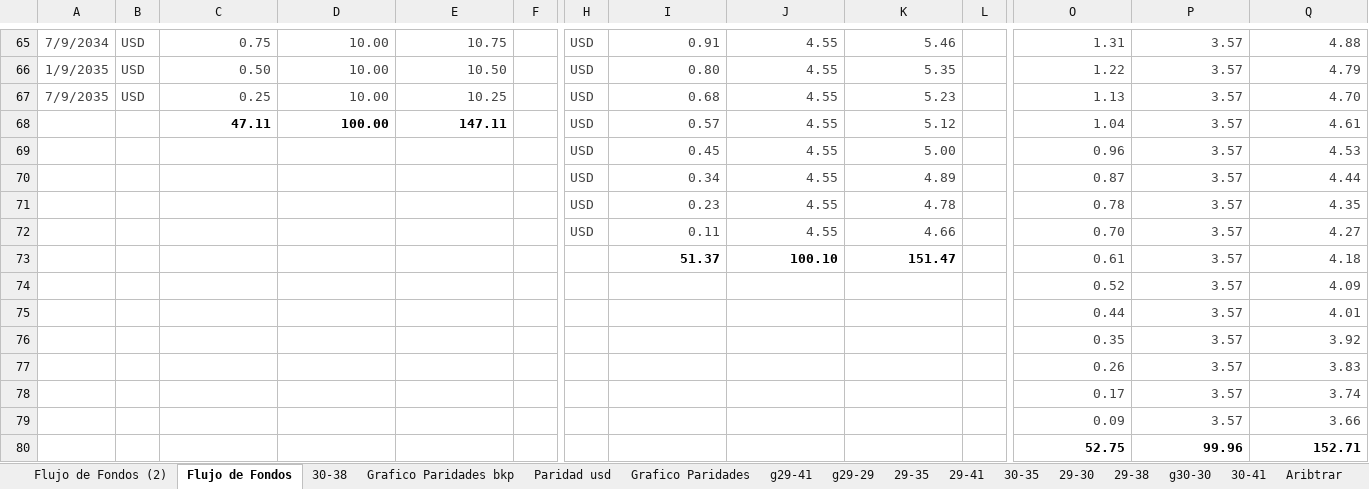
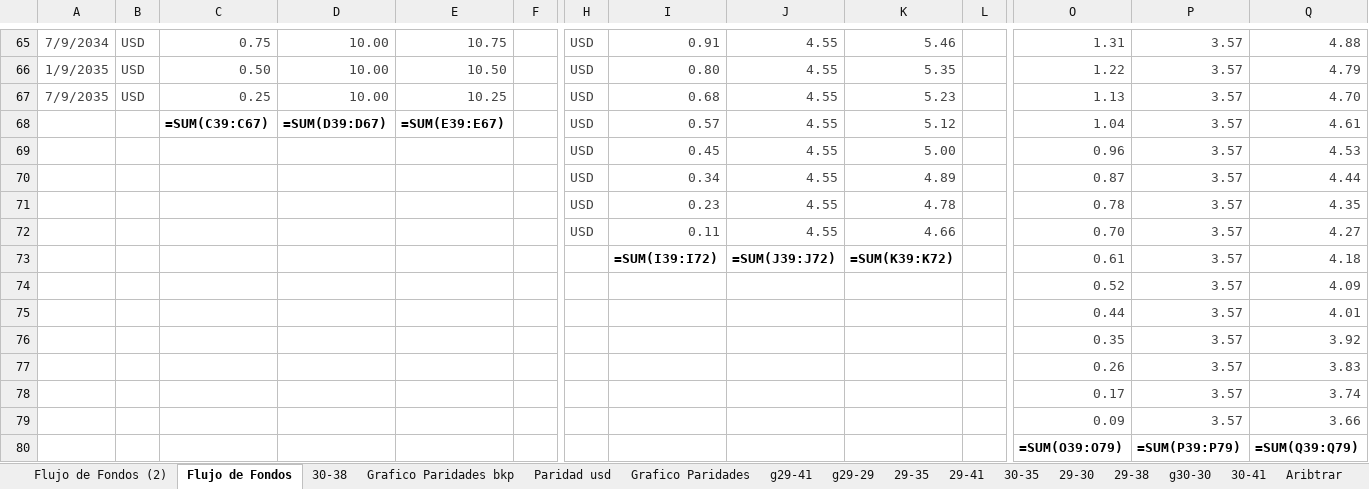
Before and after one commit to alferrelli/Excel-Bonos, an Excel workbook: Bonos en dolares.xlsm, sheet Flujo de Fondos, drawn as a sheet; only a part is shown, gaps mark what is left out; values as stored, in another font and other column widths than the file's, no borders; formulas without a stored value are shown as written; removed rows and columns are numbered as before the commit, all else as after; rows hold the shown columns only; the diff covers the shown part only; the diff names each change by its address in the sheet, - before the commit and + after, or states it on an @@ line.

```diff
--- a/Bonos en dolares.xlsm (sheet Flujo de Fondos)
+++ b/Bonos en dolares.xlsm (sheet Flujo de Fondos)
-C68: 47.11
+C68: =SUM(C39:C67)
-D68: 100.00
+D68: =SUM(D39:D67)
-E68: 147.11
+E68: =SUM(E39:E67)
-I73: 51.37
+I73: =SUM(I39:I72)
-J73: 100.10
+J73: =SUM(J39:J72)
-K73: 151.47
+K73: =SUM(K39:K72)
-row 80:  |  |  |  |  |  |  |  |  |  |  | 52.75 | 99.96 | 152.71
+row 80:  |  |  |  |  |  |  |  |  |  |  | =SUM(O39:O79) | =SUM(P39:P79) | =SUM(Q39:Q79)
```
Also changed, not shown: 1 added row, 1 removed row and 29 edited cells elsewhere in this sheet, sheet Paridad usd, sheet Grafico Paridades bkp, sheet Grafico Paridades, sheet Flujo de Fondos (2), sheet Aribtrar, sheet g29-41, charts or pictures.
